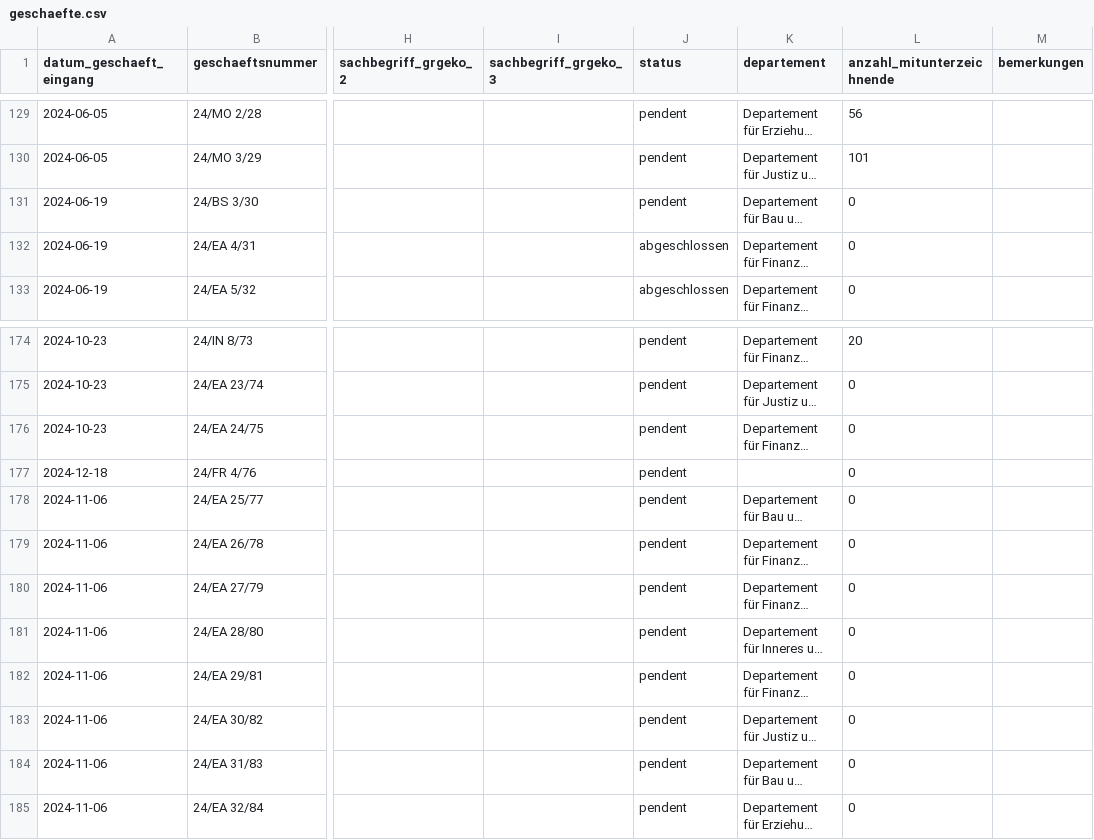
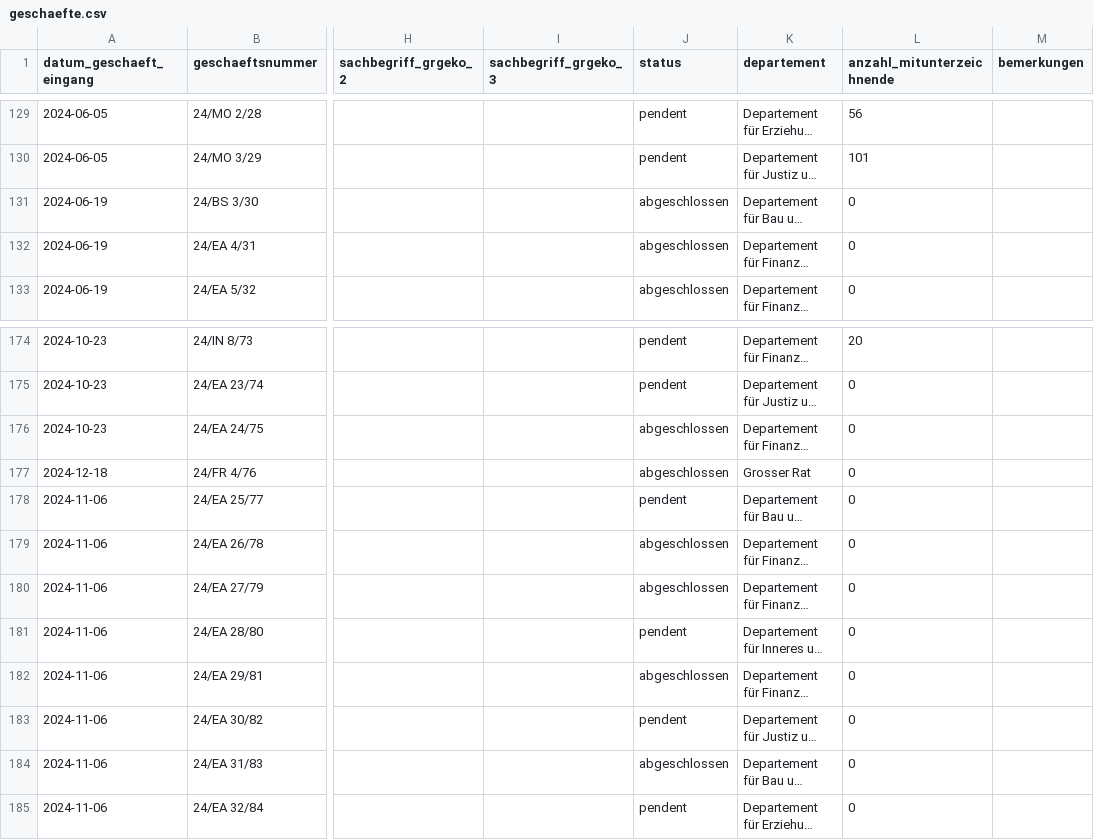
Before and after one commit to ogdtg/sitzungsprotokolle, a CSV file: data/geschaefte.csv, drawn as a sheet; only a part is shown, gaps mark what is left out; long unchanged cells end in …; the diff names each change by its address in the sheet, - before the commit and + after, or states it on an @@ line.

```diff
--- a/data/geschaefte.csv
+++ b/data/geschaefte.csv
-J131 (status): pendent
+J131 (status): abgeschlossen
-J176:J177 (status): pendent
+J176:J177 (status): abgeschlossen
-K177 (departement): (empty)
+K177 (departement): Grosser Rat
-J179:J180 (status): pendent
+J179:J180 (status): abgeschlossen
-J182 (status): pendent
+J182 (status): abgeschlossen
-J184 (status): pendent
+J184 (status): abgeschlossen
```
Also changed, not shown: 5 other files.
